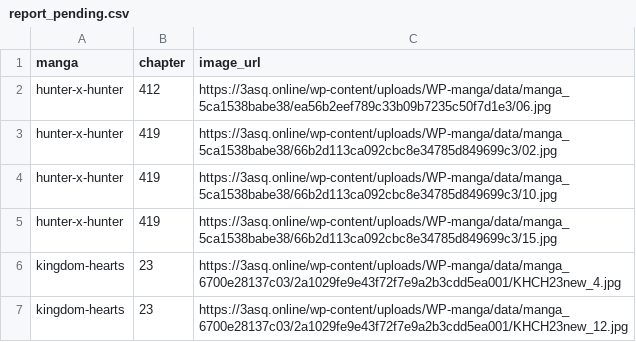
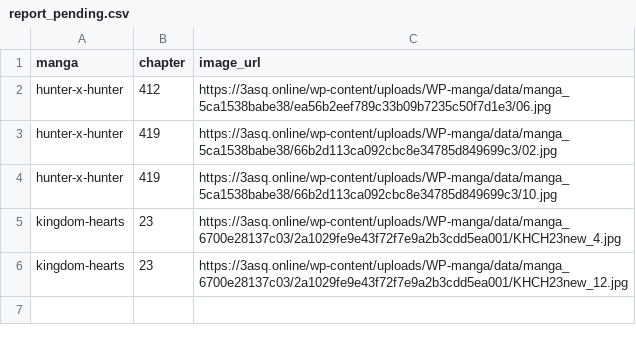
Before and after one commit to 24bit192kHz/3asq-image-recovery-site, a CSV file: report_pending.csv, drawn as a sheet.

```diff
--- a/report_pending.csv
+++ b/report_pending.csv
@@ -4,3 +4,2 @@ hunter-x-hunter,419,https://3asq.online/wp-content/uploads/WP-manga/data/manga_5
 hunter-x-hunter,419,https://3asq.online/wp-content/uploads/WP-manga/data/manga_5ca1538babe38/66b2d113ca092cbc8e34785d849699c3/10.jpg
-hunter-x-hunter,419,https://3asq.online/wp-content/uploads/WP-manga/data/manga_5ca1538babe38/66b2d113ca092cbc8e34785d849699c3/15.jpg
 kingdom-hearts,23,https://3asq.online/wp-content/uploads/WP-manga/data/manga_6700e28137c03/2a1029fe9e43f72f7e9a2b3cdd5ea001/KHCH23new_4.jpg
```
Also changed, not shown: report_by_manga.csv, report_summary.csv, 3 other files.
